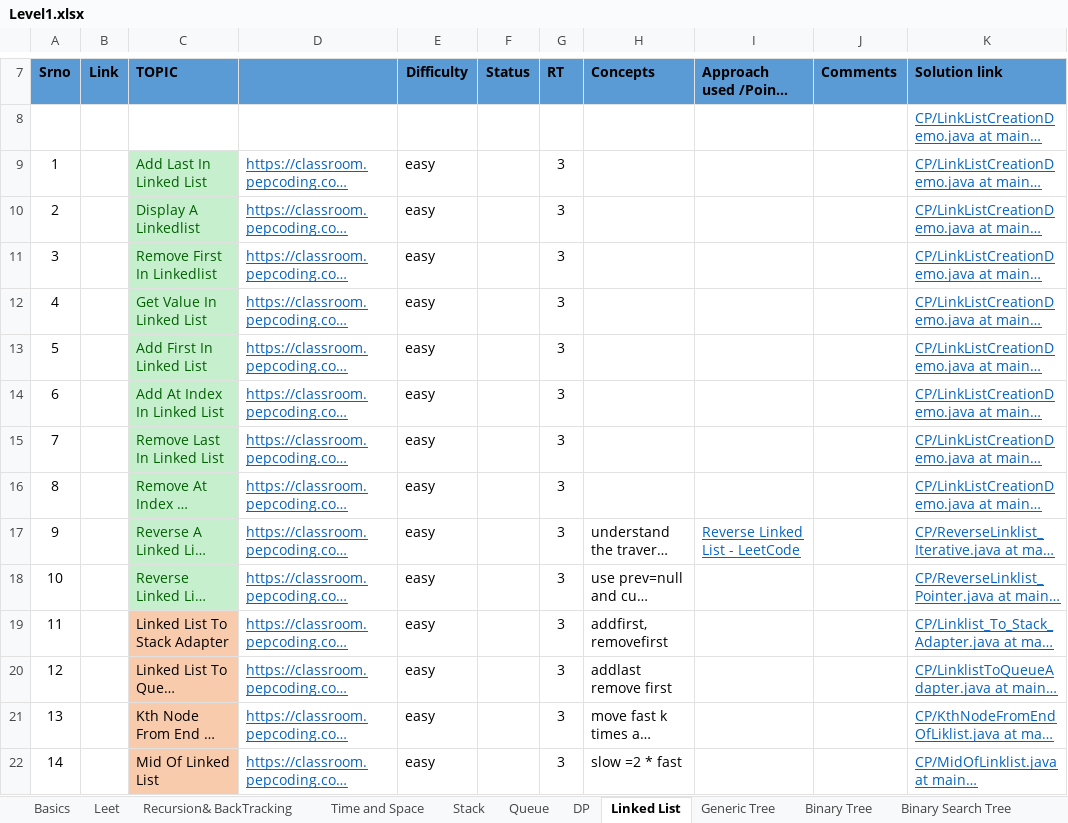
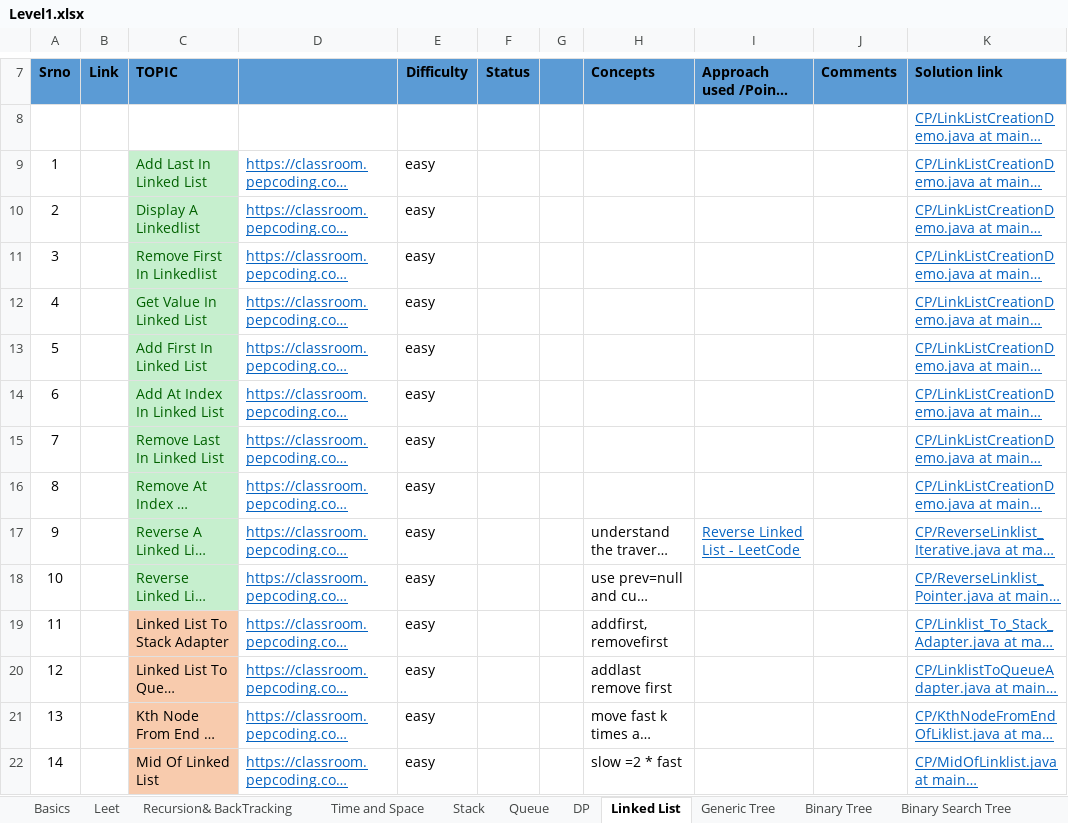
Before and after one commit to spartan4cs/CP, an Excel workbook: Level1.xlsx, sheet Linked List, drawn as a sheet; only a part is shown, gaps mark what is left out; long unchanged cells end in …; values as stored, in another font and other column widths than the file's, no borders; the diff covers the shown part only; the diff names each change by its address in the sheet, - before the commit and + after, or states it on an @@ line.

```diff
--- a/Level1.xlsx (sheet Linked List)
+++ b/Level1.xlsx (sheet Linked List)
-G7: RT
+G7: (empty)
-G9:G22: 3
+G9:G22: (empty)
```
Also changed, not shown: 23 edited cells elsewhere in this sheet, sheet Generic Tree, sheet Stack, sheet Queue, 1 other file.
